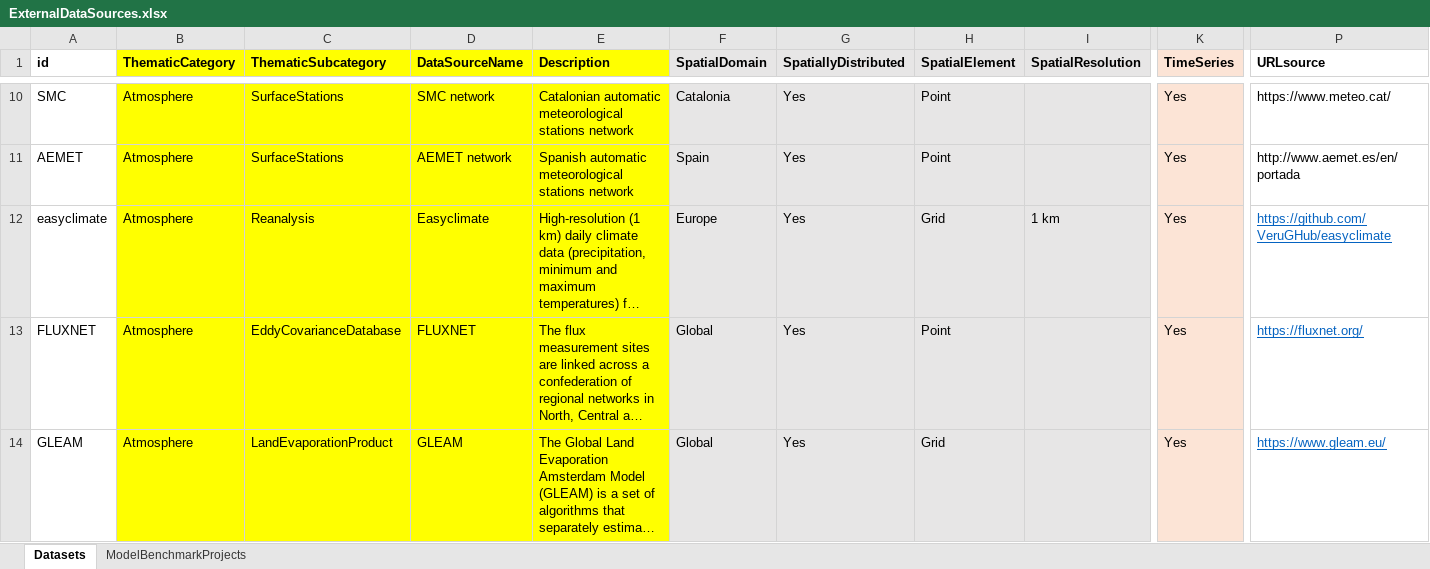
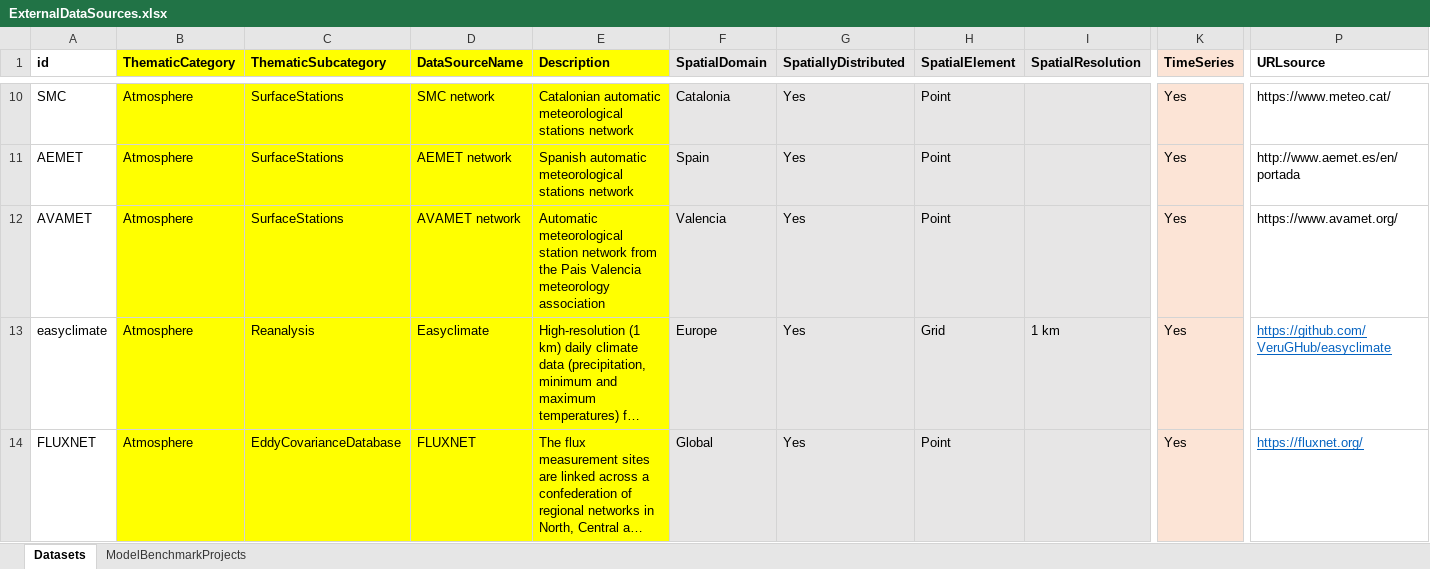
Before and after one commit to emf-creaf/emf_external_data, an Excel workbook: ExternalDataSources.xlsx, sheet Datasets, drawn as a sheet; only a part is shown, gaps mark what is left out; the shorter side is filled out with more unchanged rows; long unchanged cells end in …; values as stored, in another font and other column widths than the file's, no borders; rows hold the shown columns only; the diff names each change by its address in the sheet, - before the commit and + after, or states it on an @@ line.

Commit message:
AVAMET

```diff
--- a/ExternalDataSources.xlsx (sheet Datasets)
+++ b/ExternalDataSources.xlsx (sheet Datasets)
+row 12: AVAMET | Atmosphere | SurfaceStations | AVAMET network | Automatic meteorological station network from the Pais Valencia meteorology association | Valencia | Yes | Point |  | Yes | https://www.avamet.org/
```
